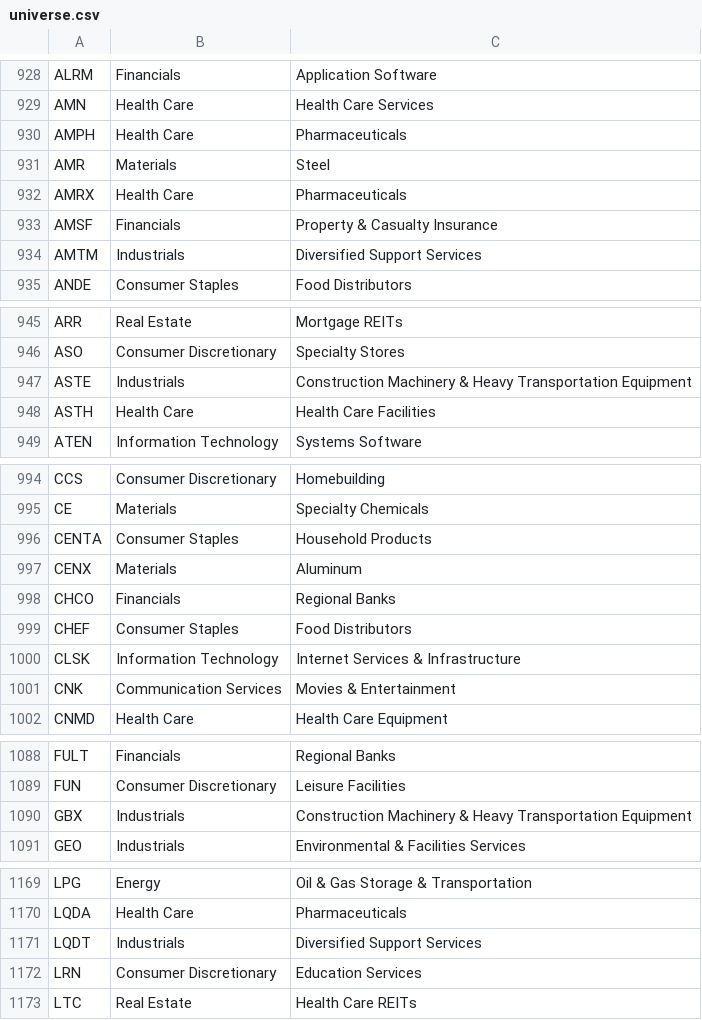
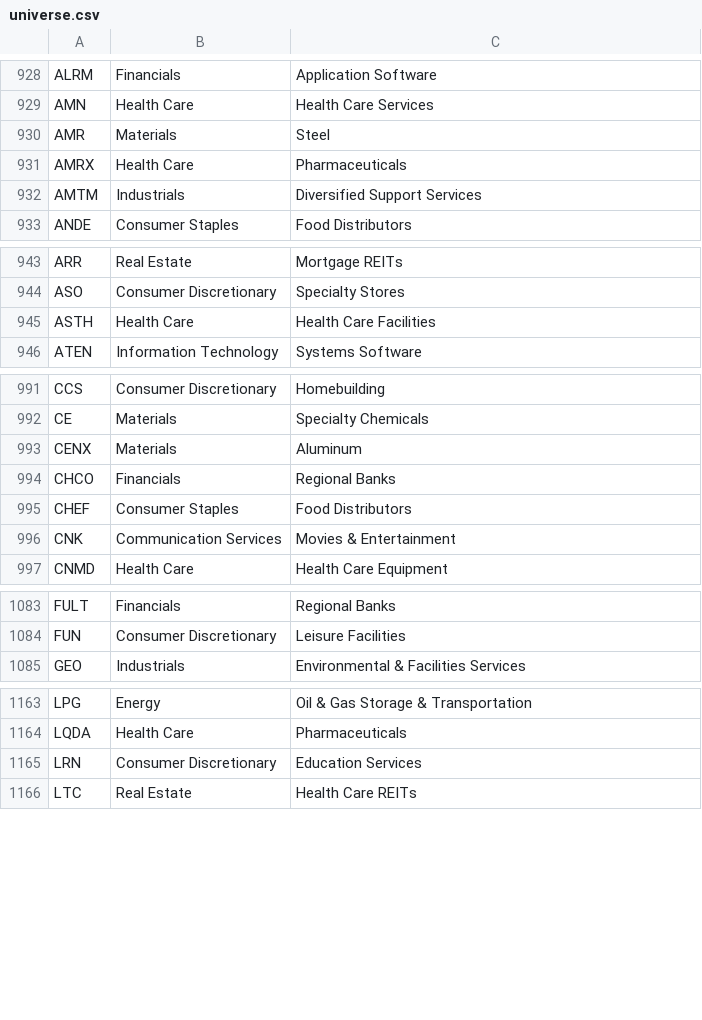
Before and after one commit to Shazil10/alpaca-paper-trader, a CSV file: universe.csv, drawn as a sheet; only a part is shown, gaps mark what is left out; the diff covers the shown part only; the diff names each change by its address in the sheet, - before the commit and + after, or states it on an @@ line.

```diff
--- a/universe.csv
+++ b/universe.csv
-row 930: AMPH | Health Care | Pharmaceuticals
-row 933: AMSF | Financials | Property & Casualty Insurance
-row 947: ASTE | Industrials | Construction Machinery & Heavy Transportation Equipment
-row 996: CENTA | Consumer Staples | Household Products
-row 1000: CLSK | Information Technology | Internet Services & Infrastructure
-row 1090: GBX | Industrials | Construction Machinery & Heavy Transportation Equipment
-row 1171: LQDT | Industrials | Diversified Support Services
```
Also changed, not shown: 4 removed rows elsewhere in this file, data/universe/current_membership.csv, data/universe/master_tickers.csv, 6 other files.
